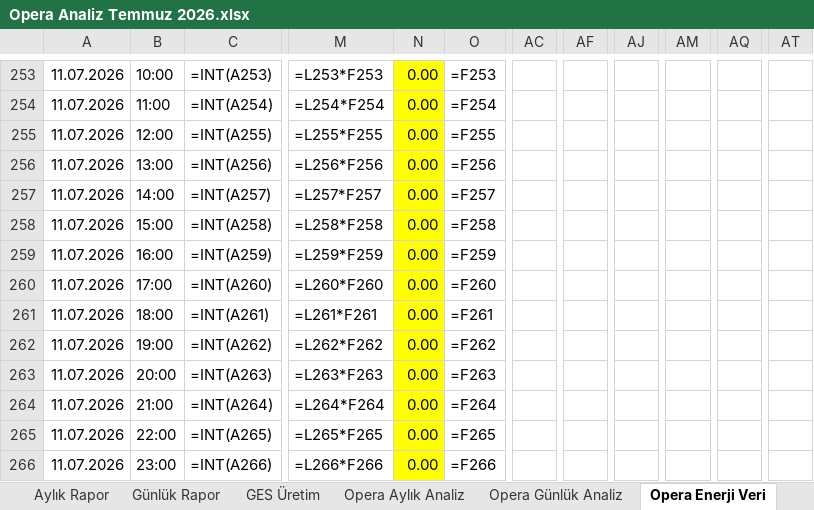
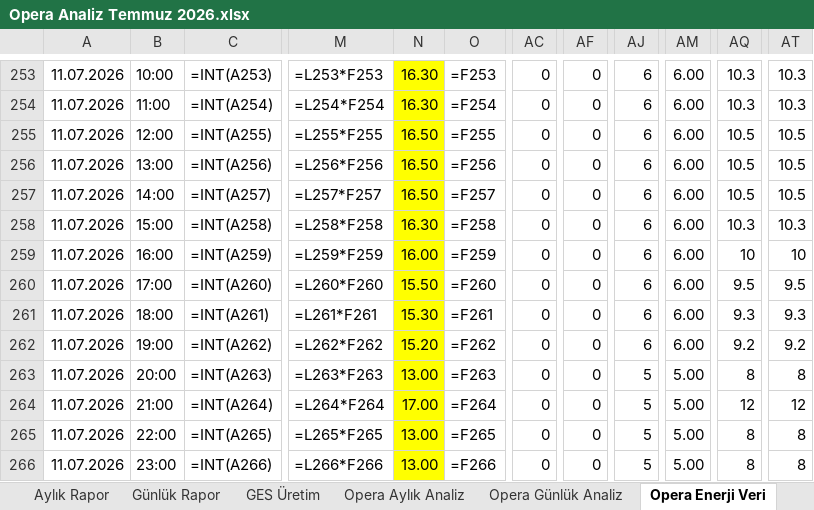
Before and after one commit to yigityilmazyanc/opera-analiz, an Excel workbook: Opera Analiz Temmuz 2026.xlsx, sheet Opera Enerji Veri, drawn as a sheet; only a part is shown, gaps mark what is left out; values as stored, in another font and other column widths than the file's, no borders; formulas without a stored value are shown as written; the diff covers the shown part only; the diff names each change by its address in the sheet, - before the commit and + after, or states it on an @@ line.

Commit message:
Veri güncellemesi 2026-07-10 17:55

```diff
--- a/Opera Analiz Temmuz 2026.xlsx (sheet Opera Enerji Veri)
+++ b/Opera Analiz Temmuz 2026.xlsx (sheet Opera Enerji Veri)
-N253:N254: 0.00
+N253:N254: 16.30
-AC253:AC266: (empty)
+AC253:AC266: 0
-AF253:AF266: (empty)
+AF253:AF266: 0
-AJ253:AJ262: (empty)
+AJ253:AJ262: 6
-AM253:AM262: (empty)
+AM253:AM262: 6.00
-AQ253:AQ254: (empty)
+AQ253:AQ254: 10.3
-AT253:AT254: (empty)
+AT253:AT254: 10.3
-N255:N257: 0.00
+N255:N257: 16.50
-AQ255:AQ257: (empty)
+AQ255:AQ257: 10.5
-AT255:AT257: (empty)
+AT255:AT257: 10.5
-N258: 0.00
+N258: 16.30
-AQ258: (empty)
+AQ258: 10.3
-AT258: (empty)
+AT258: 10.3
-N259: 0.00
+N259: 16.00
-AQ259: (empty)
+AQ259: 10
-AT259: (empty)
+AT259: 10
-N260: 0.00
+N260: 15.50
-AQ260: (empty)
+AQ260: 9.5
-AT260: (empty)
+AT260: 9.5
-N261: 0.00
+N261: 15.30
-AQ261: (empty)
+AQ261: 9.3
-AT261: (empty)
+AT261: 9.3
-N262: 0.00
+N262: 15.20
-AQ262: (empty)
+AQ262: 9.2
-AT262: (empty)
+AT262: 9.2
-N263: 0.00
+N263: 13.00
-AJ263:AJ266: (empty)
+AJ263:AJ266: 5
-AM263:AM266: (empty)
+AM263:AM266: 5.00
-AQ263: (empty)
+AQ263: 8
-AT263: (empty)
+AT263: 8
-N264: 0.00
+N264: 17.00
-AQ264: (empty)
+AQ264: 12
-AT264: (empty)
+AT264: 12
-N265:N266: 0.00
+N265:N266: 13.00
-AQ265:AQ266: (empty)
+AQ265:AQ266: 8
-AT265:AT266: (empty)
+AT265:AT266: 8
```
Also changed, not shown: 85 edited cells elsewhere in this sheet, sheet GES Üretim.
